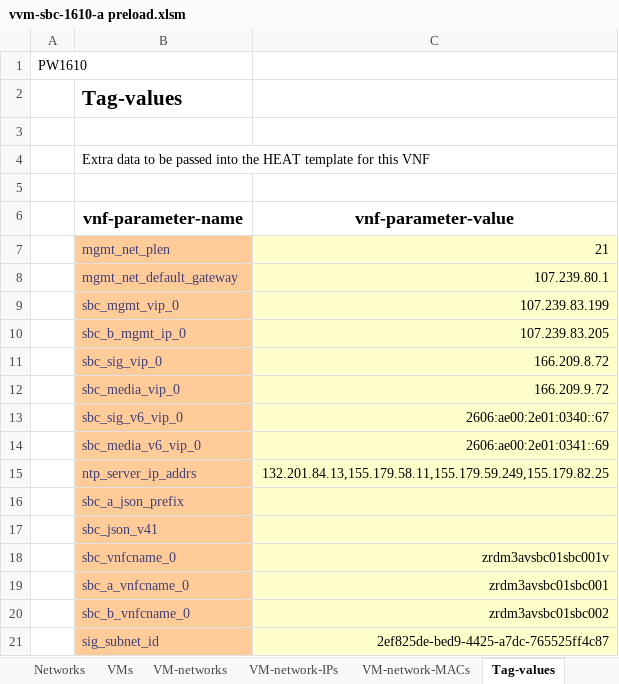
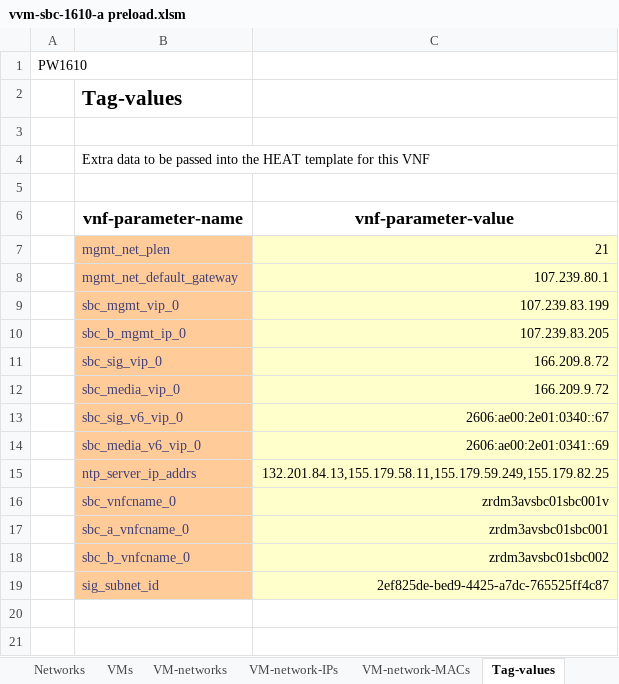
Before and after one commit to misteryiz/mvm1.0, an Excel workbook: preloads/SBC/sbc-a/vvm-sbc-1610-a preload.xlsm, sheet Tag-values, drawn as a sheet; values as stored, in another font and other column widths than the file's, no borders; the diff names each change by its address in the sheet, - before the commit and + after, or states it on an @@ line.

```diff
--- a/preloads/SBC/sbc-a/vvm-sbc-1610-a preload.xlsm (sheet Tag-values)
+++ b/preloads/SBC/sbc-a/vvm-sbc-1610-a preload.xlsm (sheet Tag-values)
-row 16:  | sbc_a_json_prefix
-row 17:  | sbc_json_v41
```
Also changed, not shown: 2 other files.
